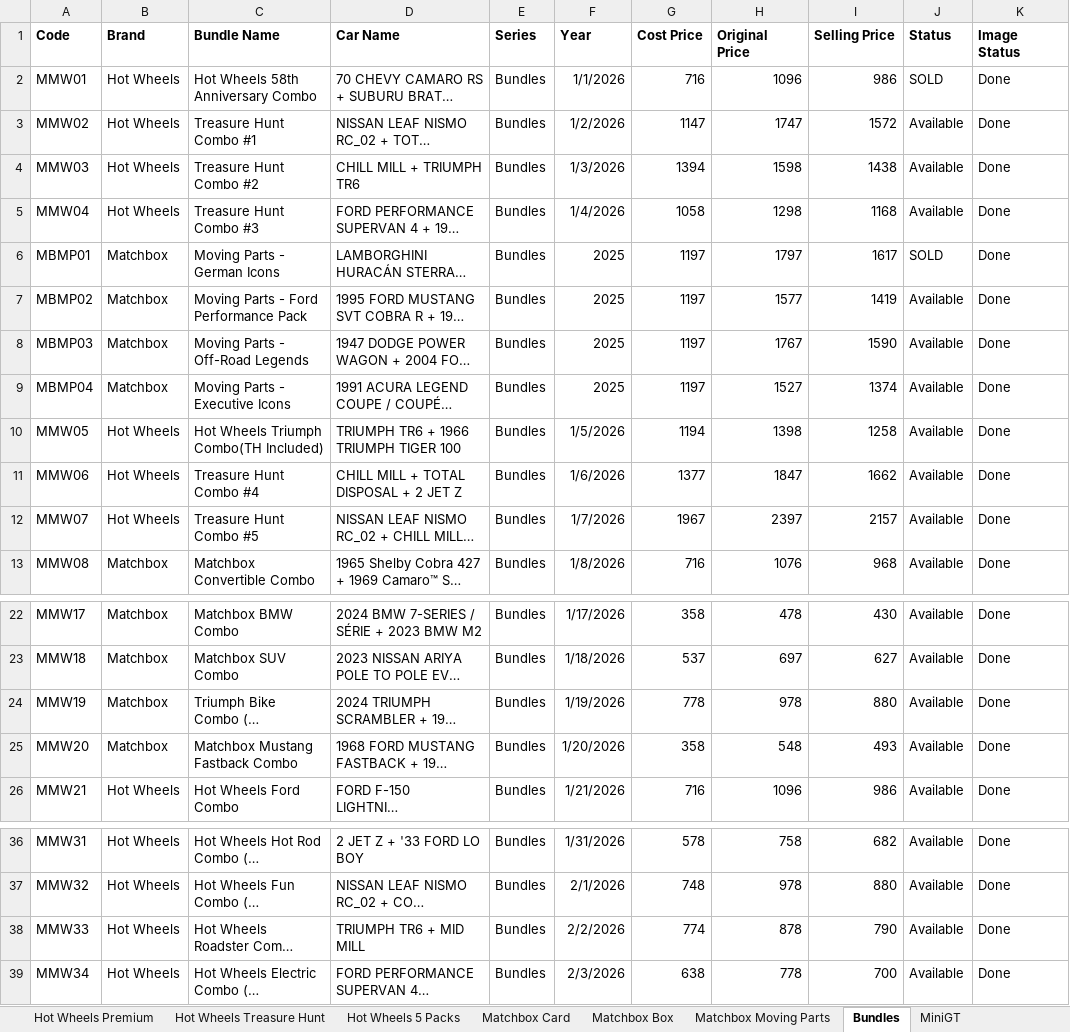
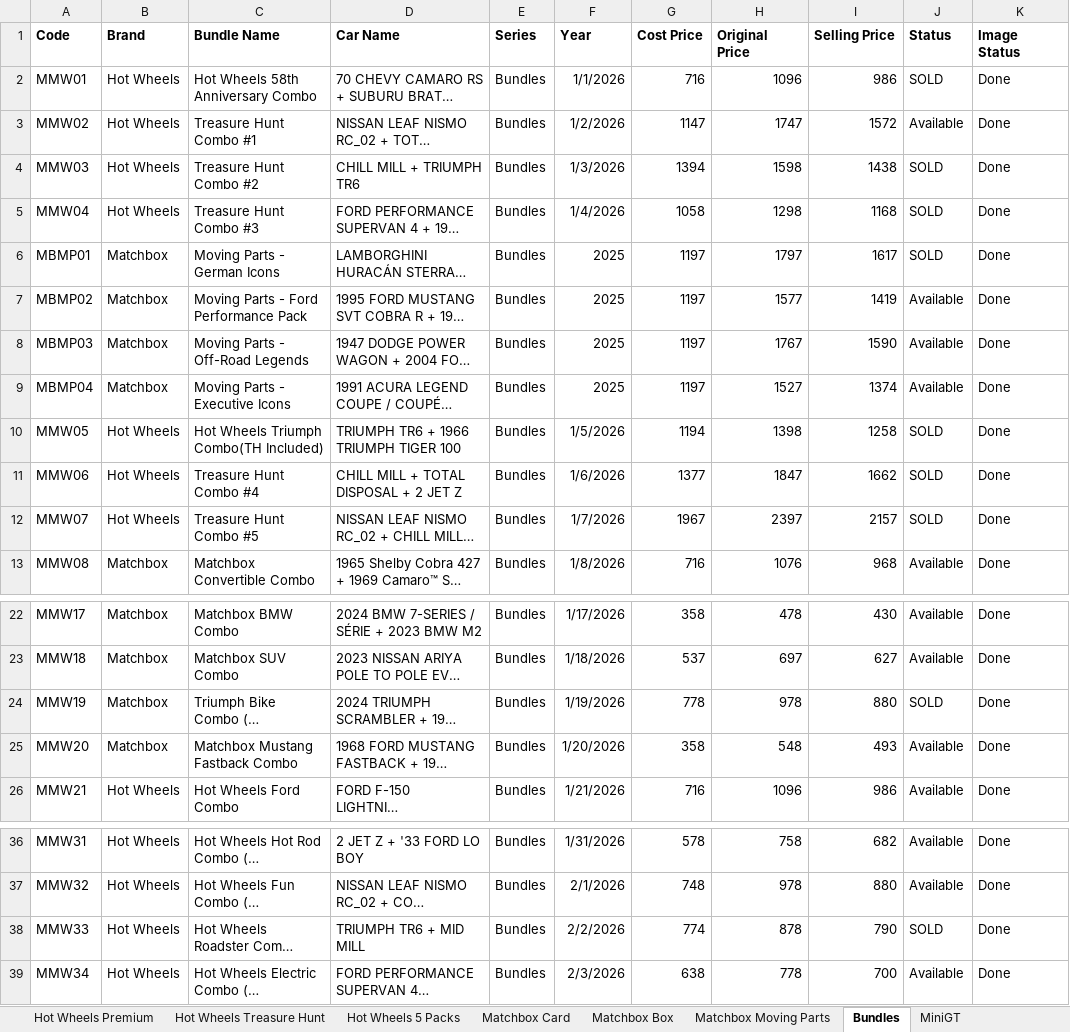
Before and after one commit to jishnupatra-labs/diecast-catalogue, an Excel workbook: inventory/Inventory.xlsx, sheet Bundles, drawn as a sheet; only a part is shown, gaps mark what is left out; long unchanged cells end in …; values as stored, in another font and other column widths than the file's, no borders; the diff names each change by its address in the sheet, - before the commit and + after, or states it on an @@ line.

Commit message:
Sold 3 HW THs

```diff
--- a/inventory/Inventory.xlsx (sheet Bundles)
+++ b/inventory/Inventory.xlsx (sheet Bundles)
-J4:J5 (Status): Available
+J4:J5 (Status): SOLD
-J10:J12 (Status): Available
+J10:J12 (Status): SOLD
-J24 (Status): Available
+J24 (Status): SOLD
-J38 (Status): Available
+J38 (Status): SOLD
```
Also changed, not shown: sheet Hot Wheels Treasure Hunt, sheet Matchbox Card, 1 other file.
